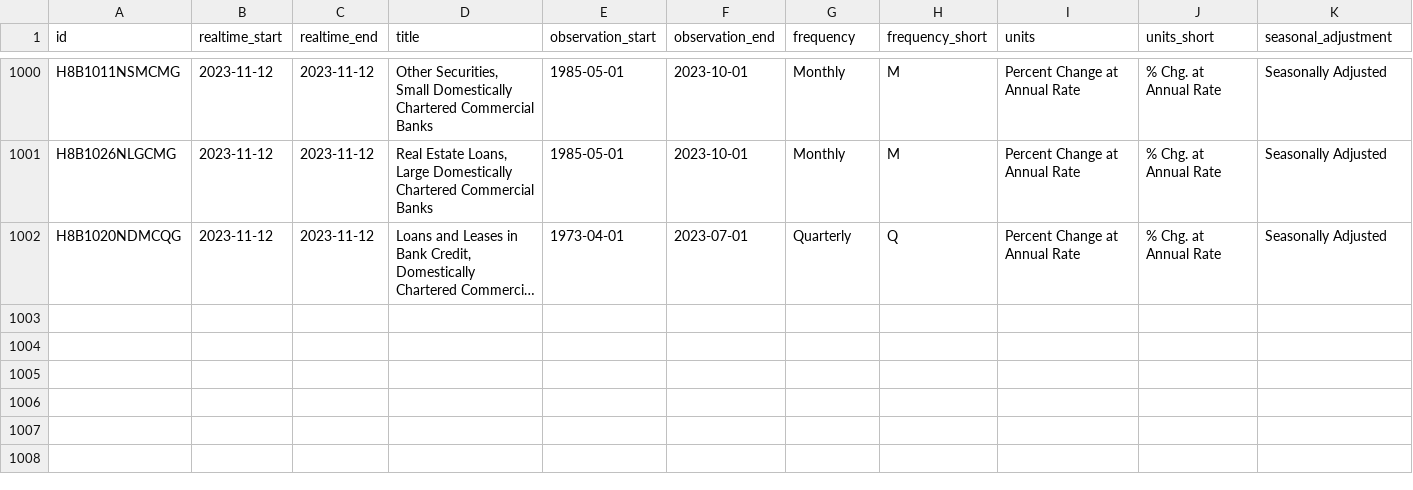
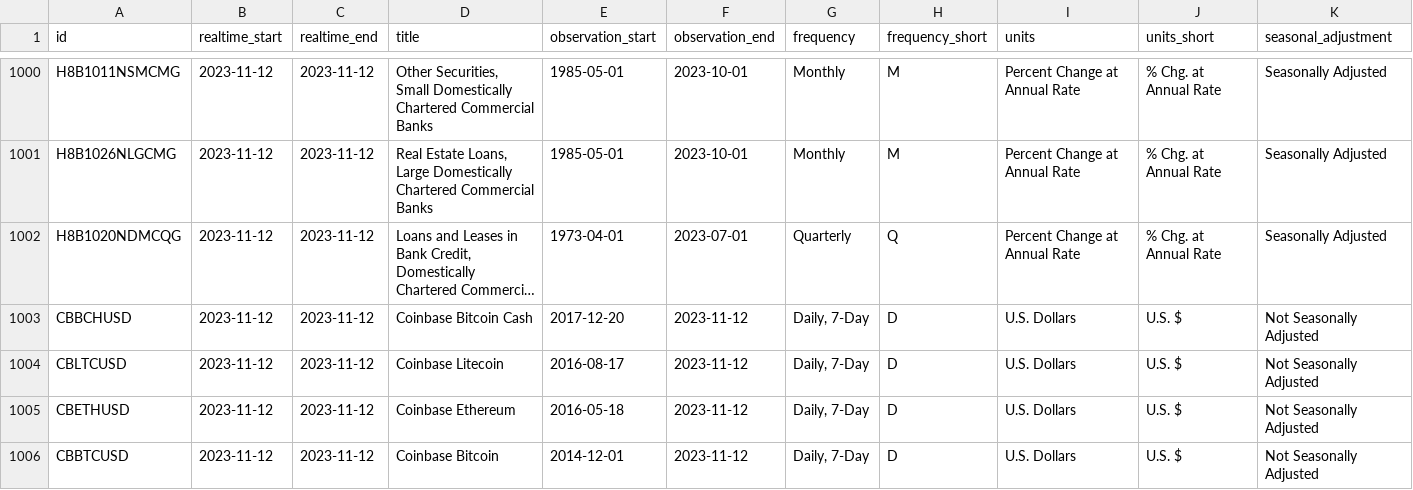
Before and after one commit to acarter881/FRED_Series_Updates, a CSV file: seriess_data_6.csv, drawn as a sheet; only a part is shown, gaps mark what is left out; long unchanged cells end in …; rows hold the shown columns only; the diff names each change by its address in the sheet, - before the commit and + after, or states it on an @@ line.

```diff
--- a/seriess_data_6.csv
+++ b/seriess_data_6.csv
+row 1003: CBBCHUSD | 2023-11-12 | 2023-11-12 | Coinbase Bitcoin Cash | 2017-12-20 | 2023-11-12 | Daily, 7-Day | D | U.S. Dollars | U.S. $ | Not Seasonally Adjusted
+row 1004: CBLTCUSD | 2023-11-12 | 2023-11-12 | Coinbase Litecoin | 2016-08-17 | 2023-11-12 | Daily, 7-Day | D | U.S. Dollars | U.S. $ | Not Seasonally Adjusted
+row 1005: CBETHUSD | 2023-11-12 | 2023-11-12 | Coinbase Ethereum | 2016-05-18 | 2023-11-12 | Daily, 7-Day | D | U.S. Dollars | U.S. $ | Not Seasonally Adjusted
+row 1006: CBBTCUSD | 2023-11-12 | 2023-11-12 | Coinbase Bitcoin | 2014-12-01 | 2023-11-12 | Daily, 7-Day | D | U.S. Dollars | U.S. $ | Not Seasonally Adjusted
```
